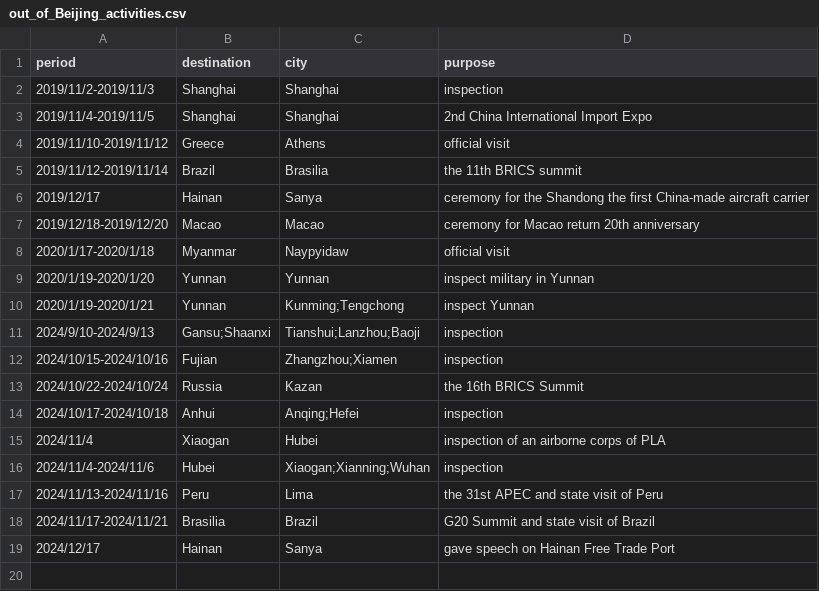
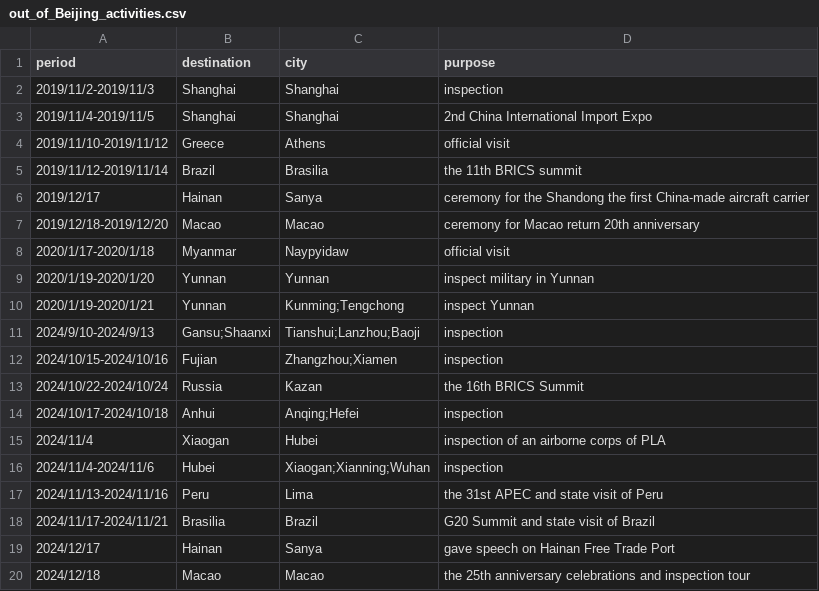
Before and after one commit to boshishuoshuo/boshishuoshuo.github.io, a CSV file: _data/out_of_Beijing_activities.csv, drawn as a sheet.

Commit message:
Update out of Beijing activities 2024/12/18

```diff
--- a/_data/out_of_Beijing_activities.csv
+++ b/_data/out_of_Beijing_activities.csv
@@ -19 +19,2 @@ period,destination,city,purpose
 2024/12/17,Hainan,Sanya,gave speech on Hainan Free Trade Port
+2024/12/18,Macao,Macao,the 25th anniversary celebrations and inspection tour
```
